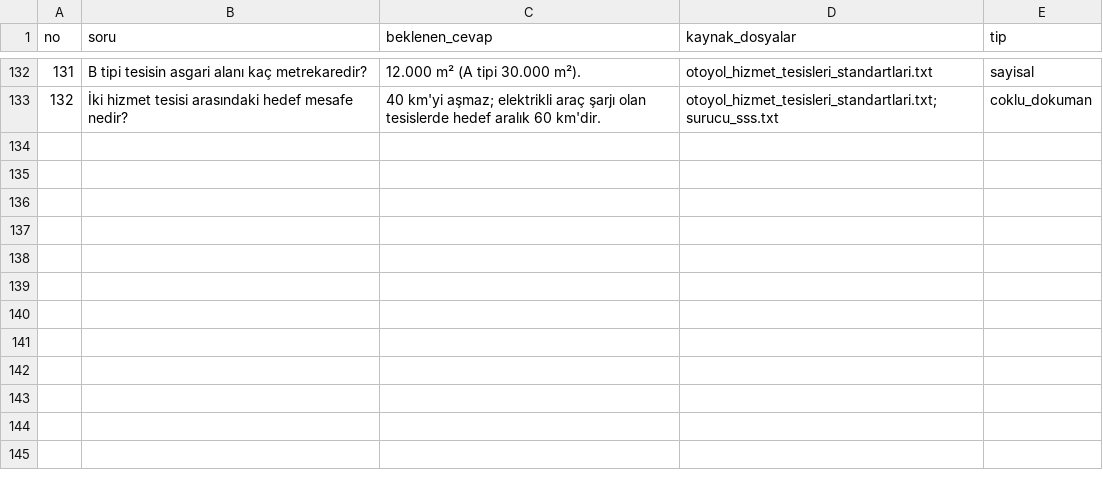
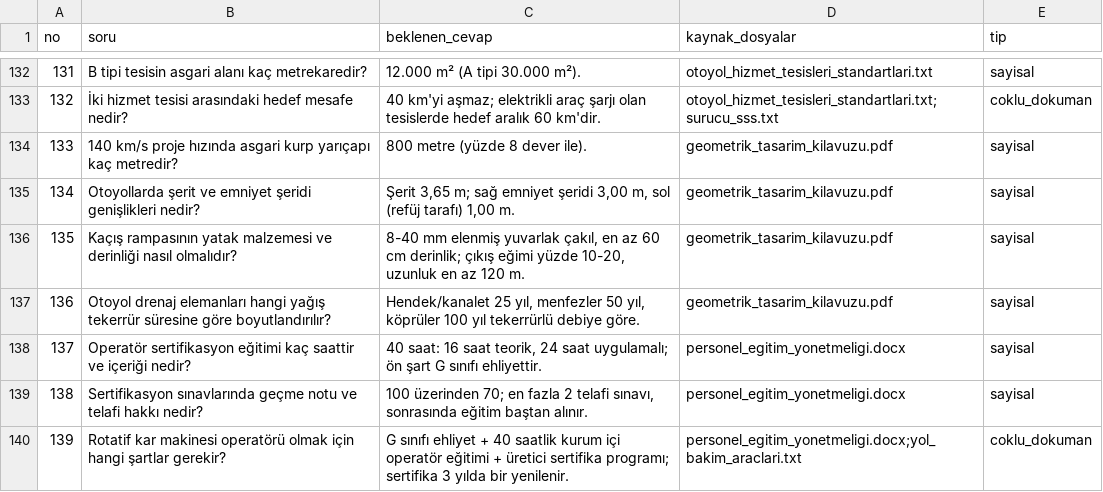
Before and after one commit to z-tufekci/kurumsal-rag, a CSV file: degerlendirme/sorular.csv, drawn as a sheet; only a part is shown, gaps mark what is left out; the diff names each change by its address in the sheet, - before the commit and + after, or states it on an @@ line.

```diff
--- a/degerlendirme/sorular.csv
+++ b/degerlendirme/sorular.csv
+row 134: 133 | 140 km/s proje hızında asgari kurp yarıçapı kaç metredir? | 800 metre (yüzde 8 dever ile). | geometrik_tasarim_kilavuzu.pdf | sayisal
+row 135: 134 | Otoyollarda şerit ve emniyet şeridi genişlikleri nedir? | Şerit 3,65 m; sağ emniyet şeridi 3,00 m, sol (refüj tarafı) 1,00 m. | geometrik_tasarim_kilavuzu.pdf | sayisal
+row 136: 135 | Kaçış rampasının yatak malzemesi ve derinliği nasıl olmalıdır? | 8-40 mm elenmiş yuvarlak çakıl, en az 60 cm derinlik; çıkış eğimi yüzde 10-20, uzunluk en az 120 m. | geometrik_tasarim_kilavuzu.pdf | sayisal
+row 137: 136 | Otoyol drenaj elemanları hangi yağış tekerrür süresine göre boyutlandırılır? | Hendek/kanalet 25 yıl, menfezler 50 yıl, köprüler 100 yıl tekerrürlü debiye göre. | geometrik_tasarim_kilavuzu.pdf | sayisal
+row 138: 137 | Operatör sertifikasyon eğitimi kaç saattir ve içeriği nedir? | 40 saat: 16 saat teorik, 24 saat uygulamalı; ön şart G sınıfı ehliyettir. | personel_egitim_yonetmeligi.docx | sayisal
+row 139: 138 | Sertifikasyon sınavlarında geçme notu ve telafi hakkı nedir? | 100 üzerinden 70; en fazla 2 telafi sınavı, sonrasında eğitim baştan alınır. | personel_egitim_yonetmeligi.docx | sayisal
+row 140: 139 | Rotatif kar makinesi operatörü olmak için hangi şartlar gerekir? | G sınıfı ehliyet + 40 saatlik kurum içi operatör eğitimi + üretici sertifika programı; sertifika 3 yılda bir yenilenir. | personel_egitim_yonetmeligi.docx;yol_bakim_araclari.txt | coklu_dokuman
```
Also changed, not shown: 3 other files.
